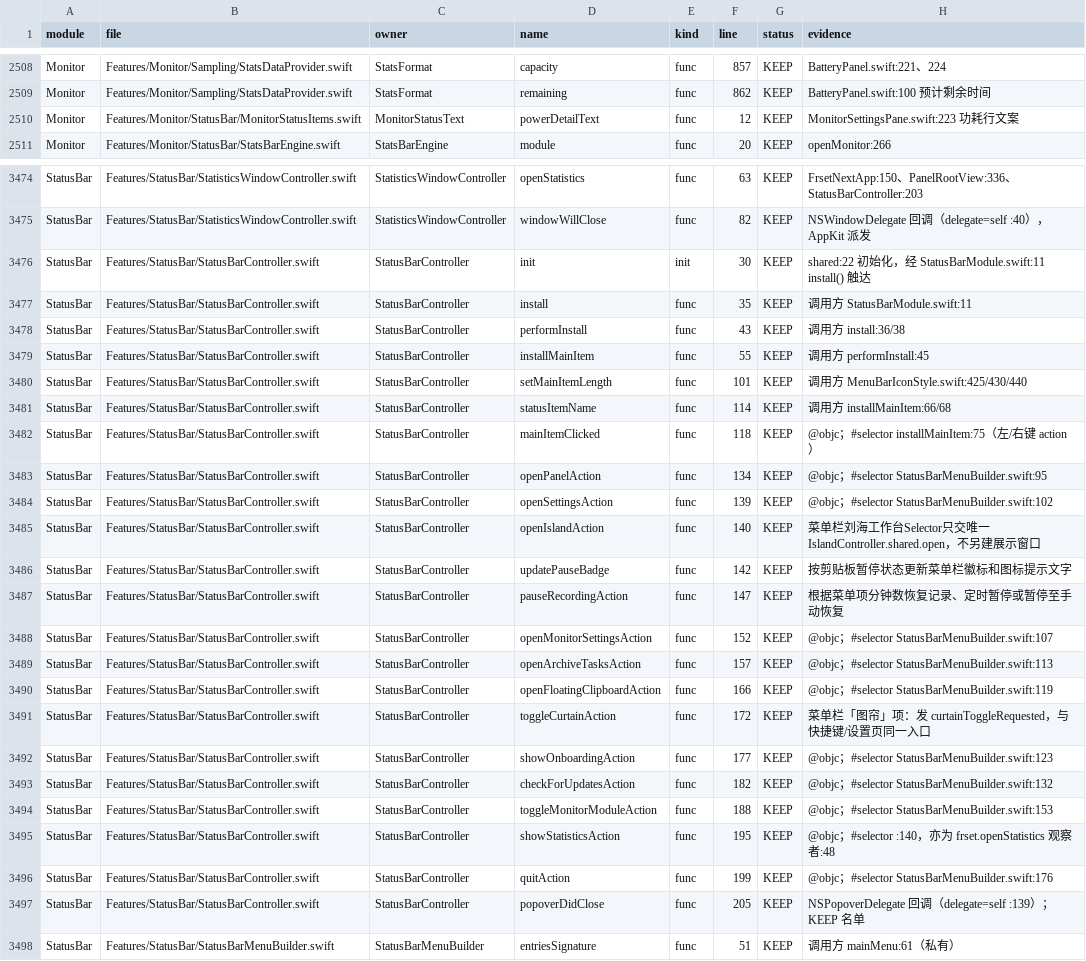
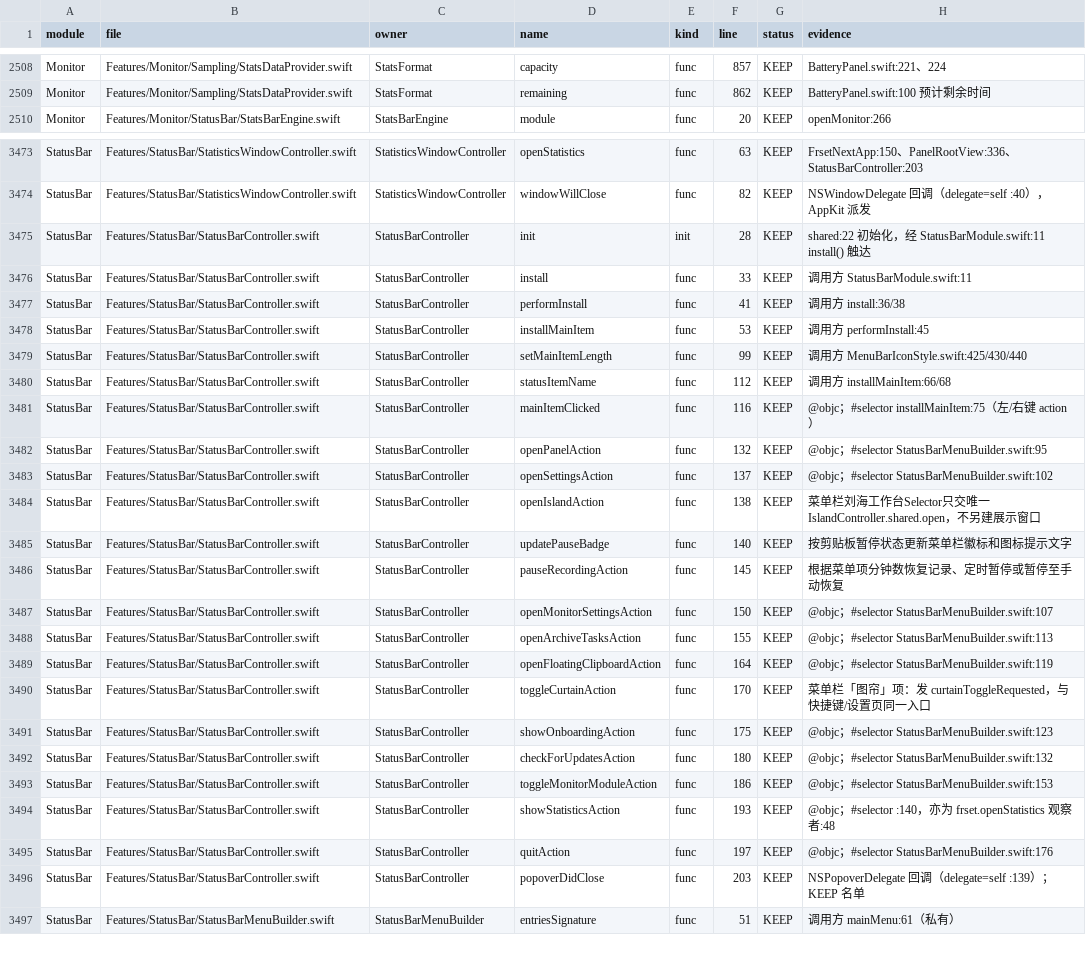
Before and after one commit to sxyq/Kitnest, a CSV file: docs/40-审计与核对/数据表/函数审阅台账.csv, drawn as a sheet; only a part is shown, gaps mark what is left out; removed rows and columns are numbered as before the commit, all else as after; the diff covers the shown part only; the diff names each change by its address in the sheet, - before the commit and + after, or states it on an @@ line.

Commit message:
refactor(dead-code): 移除无调用的监测文案实现
需求：清理已停用功能留下的无调用代码，并逐项提交。
文件：MonitorStatusItems.swift、MonitorModule.swift、Registry.swift、StatusBarController.swift、函数清单与审阅台账。
- 删除仅含 MonitorStatusText.powerDetailText 的 18 行旧文件；全仓源码无调用，详情页直接使用 MonitorFormat.power。
- 去除“保留 MonitorStatusItems 可恢复”的过期注释，状态栏注册入口已于 v128 停用。
- 函数清单由 4176 降至 4175，项目文件由 330 降至 329。
验证：源码调用搜索无引用；函数台账严格重建、reconcile.py 与 CodeGraph 同步通过。

```diff
--- a/docs/40-审计与核对/数据表/函数审阅台账.csv
+++ b/docs/40-审计与核对/数据表/函数审阅台账.csv
-row 2510: Monitor | Features/Monitor/StatusBar/MonitorStatusItems.swift | MonitorStatusText | powerDetailText | func | 12 | KEEP | MonitorSettingsPane.swift:223 功耗行文案
-F3475 (line): 30
+F3475 (line): 28
-F3476 (line): 35
+F3476 (line): 33
-F3477 (line): 43
+F3477 (line): 41
-F3478 (line): 55
+F3478 (line): 53
-F3479 (line): 101
+F3479 (line): 99
-F3480 (line): 114
+F3480 (line): 112
-F3481 (line): 118
+F3481 (line): 116
-F3482 (line): 134
+F3482 (line): 132
-F3483 (line): 139
+F3483 (line): 137
-F3484 (line): 140
+F3484 (line): 138
-F3485 (line): 142
+F3485 (line): 140
-F3486 (line): 147
+F3486 (line): 145
-F3487 (line): 152
+F3487 (line): 150
-F3488 (line): 157
+F3488 (line): 155
-F3489 (line): 166
+F3489 (line): 164
-F3490 (line): 172
+F3490 (line): 170
-F3491 (line): 177
+F3491 (line): 175
-F3492 (line): 182
+F3492 (line): 180
-F3493 (line): 188
+F3493 (line): 186
-F3494 (line): 195
+F3494 (line): 193
-F3495 (line): 199
+F3495 (line): 197
-F3496 (line): 205
+F3496 (line): 203
```
Also changed, not shown: 17 edited cells elsewhere in this file, 7 other files.
